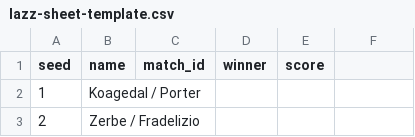
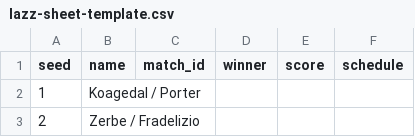
Before and after one commit to murrayclod-max/eBay-drafts, a CSV file: public/lazz/lazz-sheet-template.csv, drawn as a sheet; only a part is shown.

```diff
--- a/public/lazz/lazz-sheet-template.csv
+++ b/public/lazz/lazz-sheet-template.csv
@@ -1,2 +1,2 @@
-seed,name,match_id,winner,score
+seed,name,match_id,winner,score,schedule
 1,Koagedal / Porter,,,
```
Also changed, not shown: 2 other files.
